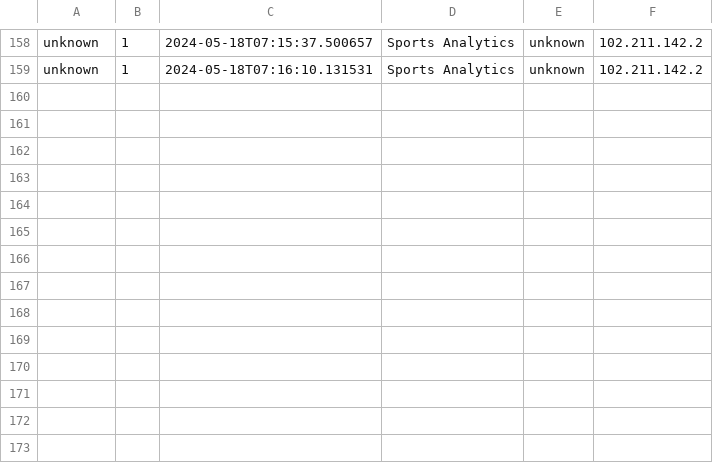
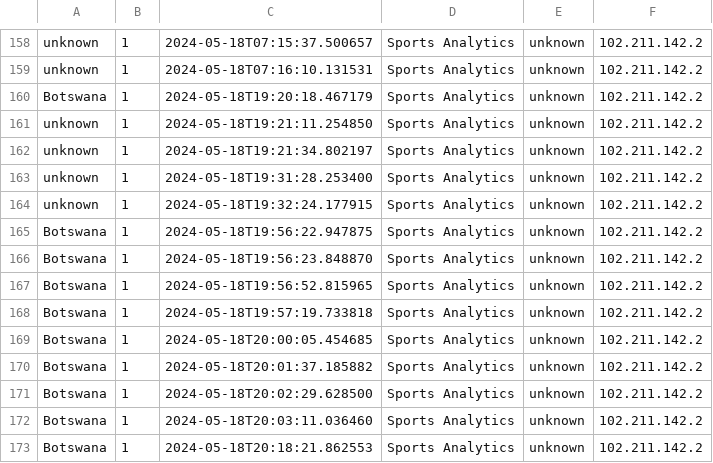
Before and after one commit to BakangMonei/DimphoSebogisi, a CSV file: my_web_logs.csv, drawn as a sheet; only a part is shown, gaps mark what is left out.

```diff
--- a/my_web_logs.csv
+++ b/my_web_logs.csv
@@ -159 +159,15 @@ unknown,1,2024-05-18T07:15:37.500657,Sports Analytics,unknown,102.211.142.2
 unknown,1,2024-05-18T07:16:10.131531,Sports Analytics,unknown,102.211.142.2
+Botswana,1,2024-05-18T19:20:18.467179,Sports Analytics,unknown,102.211.142.2
+unknown,1,2024-05-18T19:21:11.254850,Sports Analytics,unknown,102.211.142.2
+unknown,1,2024-05-18T19:21:34.802197,Sports Analytics,unknown,102.211.142.2
+unknown,1,2024-05-18T19:31:28.253400,Sports Analytics,unknown,102.211.142.2
+unknown,1,2024-05-18T19:32:24.177915,Sports Analytics,unknown,102.211.142.2
+Botswana,1,2024-05-18T19:56:22.947875,Sports Analytics,unknown,102.211.142.2
+Botswana,1,2024-05-18T19:56:23.848870,Sports Analytics,unknown,102.211.142.2
+Botswana,1,2024-05-18T19:56:52.815965,Sports Analytics,unknown,102.211.142.2
+Botswana,1,2024-05-18T19:57:19.733818,Sports Analytics,unknown,102.211.142.2
+Botswana,1,2024-05-18T20:00:05.454685,Sports Analytics,unknown,102.211.142.2
+Botswana,1,2024-05-18T20:01:37.185882,Sports Analytics,unknown,102.211.142.2
+Botswana,1,2024-05-18T20:02:29.628500,Sports Analytics,unknown,102.211.142.2
+Botswana,1,2024-05-18T20:03:11.036460,Sports Analytics,unknown,102.211.142.2
+Botswana,1,2024-05-18T20:18:21.862553,Sports Analytics,unknown,102.211.142.2
```
Also changed, not shown: analysis.csv, 1 other file.
